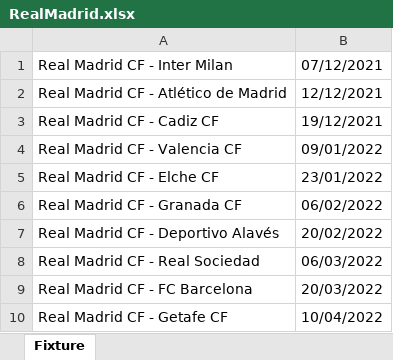
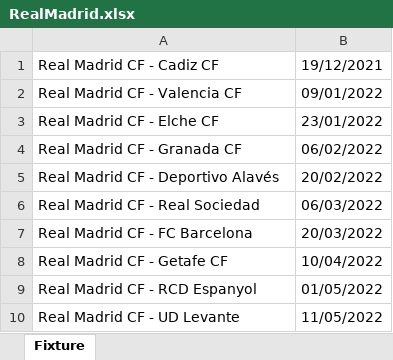
Before and after one commit to CiciovanBogdan/TicketStore, an Excel workbook: fixture/RealMadrid.xlsx, sheet Fixture, drawn as a sheet; values as stored, in another font and other column widths than the file's, no borders; removed rows and columns are numbered as before the commit, all else as after; the diff names each change by its address in the sheet, - before the commit and + after, or states it on an @@ line.

```diff
--- a/fixture/RealMadrid.xlsx (sheet Fixture)
+++ b/fixture/RealMadrid.xlsx (sheet Fixture)
-row 1: Real Madrid CF - Inter Milan | 07/12/2021
-row 2: Real Madrid CF - Atlético de Madrid | 12/12/2021
+row 9: Real Madrid CF - RCD Espanyol | 01/05/2022
+row 10: Real Madrid CF - UD Levante | 11/05/2022
```
Also changed, not shown: fixture/Barcelona.xlsx, fixture/ManCity.xlsx, 2 other files.
